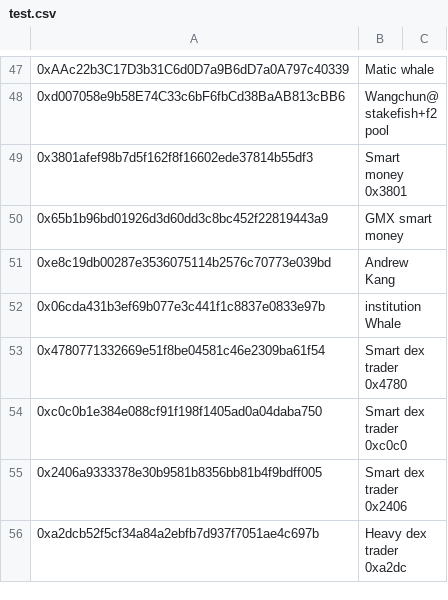
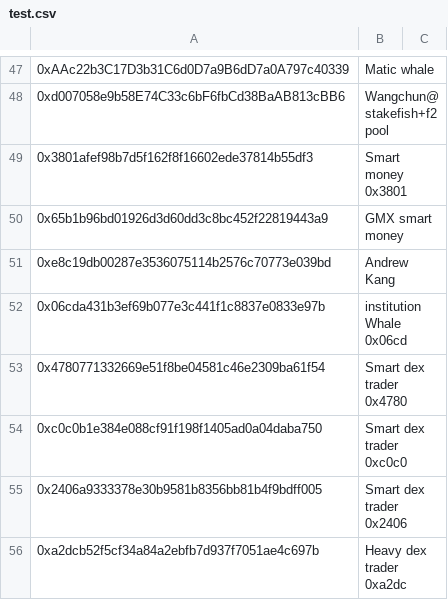
Before and after one commit to huangkuan/whalewatch, a CSV file: test.csv, drawn as a sheet; only a part is shown, gaps mark what is left out.

```diff
--- a/test.csv
+++ b/test.csv
@@ -51,3 +51,3 @@
 0xe8c19db00287e3536075114b2576c70773e039bd,Andrew Kang
-0x06cda431b3ef69b077e3c441f1c8837e0833e97b,institution Whale
+0x06cda431b3ef69b077e3c441f1c8837e0833e97b,institution Whale 0x06cd
 0x4780771332669e51f8be04581c46e2309ba61f54,Smart dex trader 0x4780
```
Also changed, not shown: labelscsv/uniswap_eth.csv, labelscsv/watched.csv, 7 other files.
